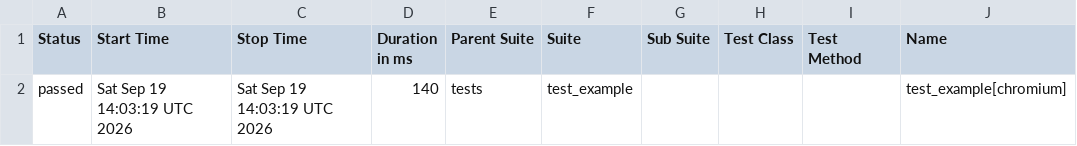
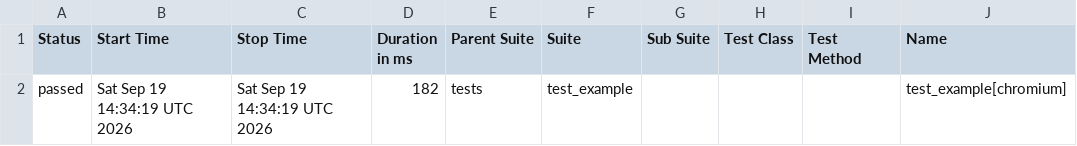
Before and after one commit to sachinkp09/my-playwright-ci-project, a CSV file: data/suites.csv, drawn as a sheet; only a part is shown; the diff names each change by its address in the sheet, - before the commit and + after, or states it on an @@ line.

```diff
--- a/data/suites.csv
+++ b/data/suites.csv
-B2 (Start Time): Sat Sep 19 14:03:19 UTC 2026
+B2 (Start Time): Sat Sep 19 14:34:19 UTC 2026
-C2 (Stop Time): Sat Sep 19 14:03:19 UTC 2026
+C2 (Stop Time): Sat Sep 19 14:34:19 UTC 2026
-D2 (Duration in ms): 140
+D2 (Duration in ms): 182
```
Also changed, not shown: 29 other files.
